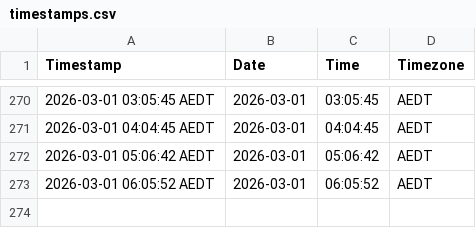
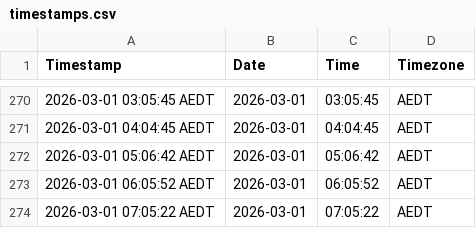
Before and after one commit to njpobar/streamlit_actions_flow_test, a CSV file: timestamps.csv, drawn as a sheet; only a part is shown, gaps mark what is left out; the diff names each change by its address in the sheet, - before the commit and + after, or states it on an @@ line.

```diff
--- a/timestamps.csv
+++ b/timestamps.csv
+row 274: 2026-03-01 07:05:22 AEDT | 2026-03-01 | 07:05:22 | AEDT
```
